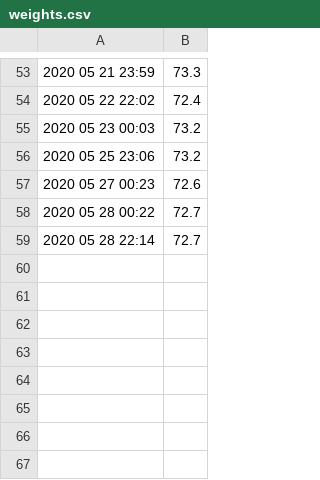
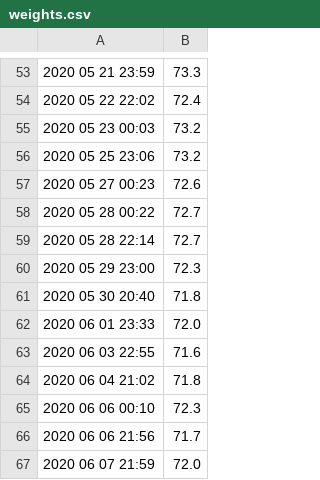
Before and after one commit to dnnagy/myweight, a CSV file: weights.csv, drawn as a sheet; only a part is shown, gaps mark what is left out; the diff names each change by its address in the sheet, - before the commit and + after, or states it on an @@ line.

```diff
--- a/weights.csv
+++ b/weights.csv
+row 60: 2020 05 29 23:00 | 72.3
+row 61: 2020 05 30 20:40 | 71.8
+row 62: 2020 06 01 23:33 | 72.0
+row 63: 2020 06 03 22:55 | 71.6
+row 64: 2020 06 04 21:02 | 71.8
+row 65: 2020 06 06 00:10 | 72.3
+row 66: 2020 06 06 21:56 | 71.7
+row 67: 2020 06 07 21:59 | 72.0
```
Also changed, not shown: 3 other files.
